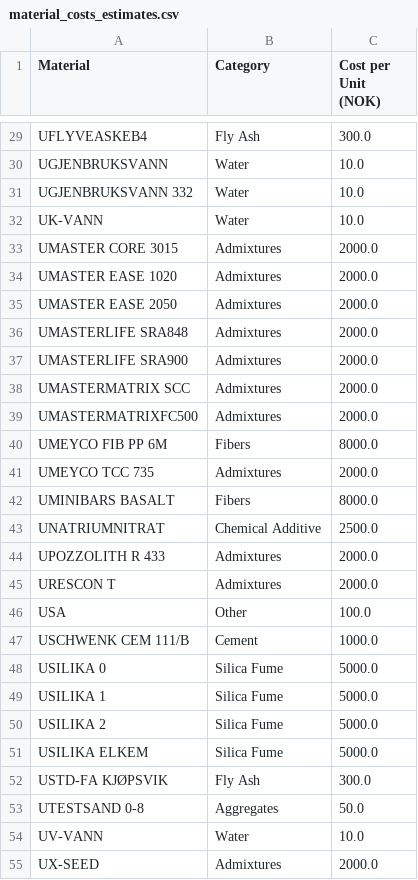
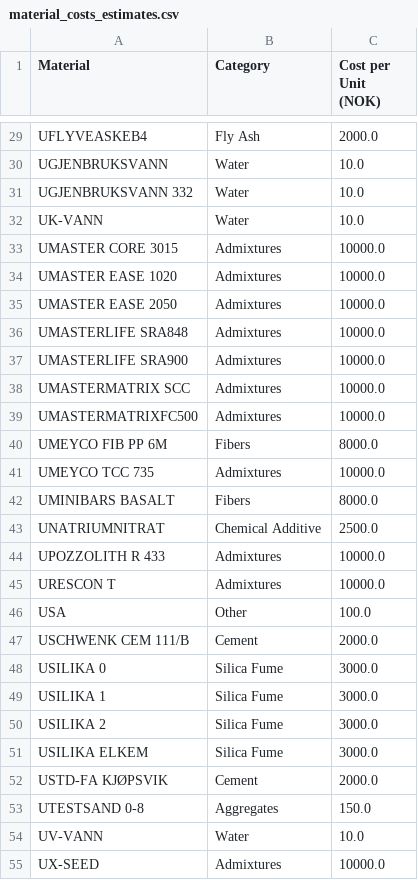
Before and after one commit to lsshepard/concrete-mixer, a CSV file: data/material_costs_estimates.csv, drawn as a sheet; only a part is shown, gaps mark what is left out; the diff covers the shown part only; the diff names each change by its address in the sheet, - before the commit and + after, or states it on an @@ line.

```diff
--- a/data/material_costs_estimates.csv
+++ b/data/material_costs_estimates.csv
-C29 (Cost per Unit (NOK)): 300.0
+C29 (Cost per Unit (NOK)): 2000.0
-C33:C39 (Cost per Unit (NOK)): 2000.0
+C33:C39 (Cost per Unit (NOK)): 10000.0
-C41 (Cost per Unit (NOK)): 2000.0
+C41 (Cost per Unit (NOK)): 10000.0
-C44:C45 (Cost per Unit (NOK)): 2000.0
+C44:C45 (Cost per Unit (NOK)): 10000.0
-C47 (Cost per Unit (NOK)): 1000.0
+C47 (Cost per Unit (NOK)): 2000.0
-C48:C51 (Cost per Unit (NOK)): 5000.0
+C48:C51 (Cost per Unit (NOK)): 3000.0
-B52 (Category): Fly Ash
+B52 (Category): Cement
-C52 (Cost per Unit (NOK)): 300.0
+C52 (Cost per Unit (NOK)): 2000.0
-C53 (Cost per Unit (NOK)): 50.0
+C53 (Cost per Unit (NOK)): 150.0
-C55 (Cost per Unit (NOK)): 2000.0
+C55 (Cost per Unit (NOK)): 10000.0
```
Also changed, not shown: 32 edited cells elsewhere in this file, data/means.csv, data/stds.csv, 13 other files.
